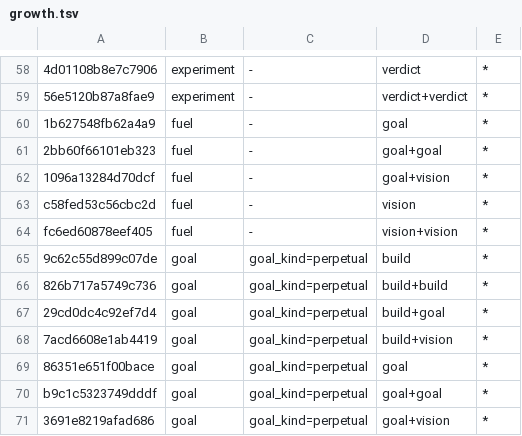
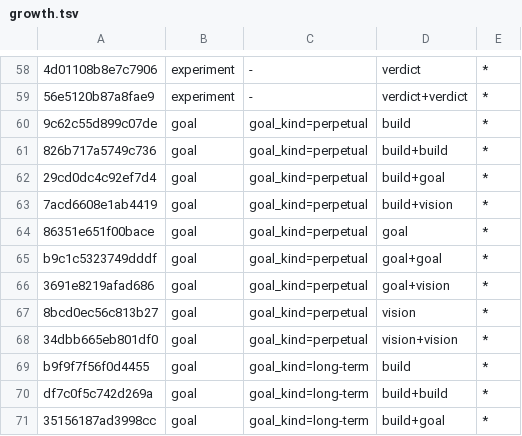
Before and after one commit to CodexOperator/AGI, a TSV file: .agi/nodes/.geometry/growth.tsv, drawn as a sheet; only a part is shown, gaps mark what is left out; the shorter side is filled out with more unchanged rows; the diff names each change by its address in the sheet, - before the commit and + after, or states it on an @@ line.

```diff
--- a/.agi/nodes/.geometry/growth.tsv
+++ b/.agi/nodes/.geometry/growth.tsv
-row 60: 1b627548fb62a4a9 | fuel | - | goal | *
-row 61: 2bb60f66101eb323 | fuel | - | goal+goal | *
-row 62: 1096a13284d70dcf | fuel | - | goal+vision | *
-row 63: c58fed53c56cbc2d | fuel | - | vision | *
-row 64: fc6ed60878eef405 | fuel | - | vision+vision | *
```
Also changed, not shown: 1 other file.
